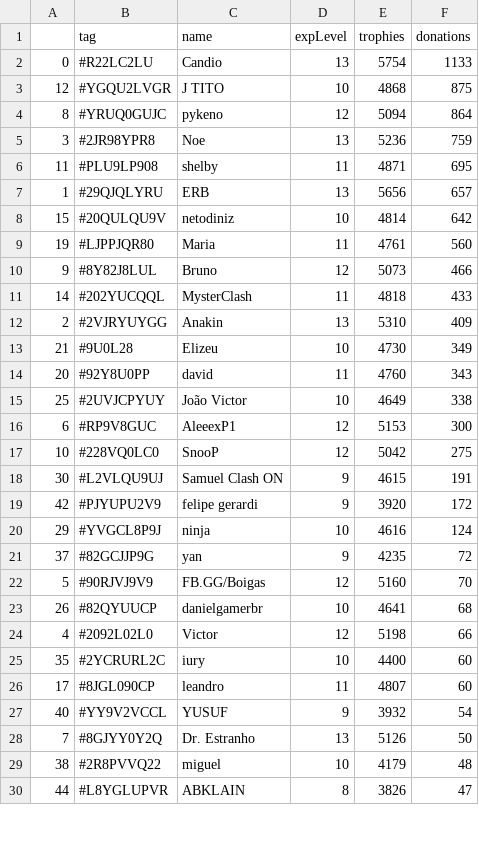
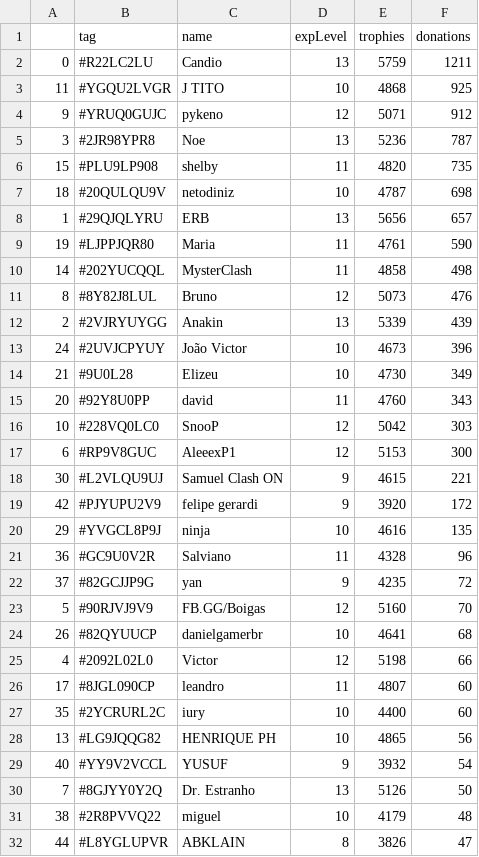
Before and after one commit to Brunopbb/APIClashRoyale, a CSV file: Members.csv, drawn as a sheet; only a part is shown; the diff covers the shown part only.

Commit message:
Atualização

```diff
--- a/Members.csv
+++ b/Members.csv
@@ -1,21 +1,22 @@
 ,tag,name,expLevel,trophies,donations
-0,#R22LC2LU,Candio,13,5754,1133
-12,#YGQU2LVGR,J TITO,10,4868,875
-8,#YRUQ0GUJC,pykeno,12,5094,864
-3,#2JR98YPR8,Noe,13,5236,759
-11,#PLU9LP908,shelby,11,4871,695
+0,#R22LC2LU,Candio,13,5759,1211
+11,#YGQU2LVGR,J TITO,10,4868,925
+9,#YRUQ0GUJC,pykeno,12,5071,912
+3,#2JR98YPR8,Noe,13,5236,787
+15,#PLU9LP908,shelby,11,4820,735
+18,#20QULQU9V,netodiniz,10,4787,698
 1,#29QJQLYRU,ERB,13,5656,657
-15,#20QULQU9V,netodiniz,10,4814,642
-19,#LJPPJQR80,Maria,11,4761,560
-9,#8Y82J8LUL,Bruno,12,5073,466
-14,#202YUCQQL,MysterClash,11,4818,433
-2,#2VJRYUYGG,Anakin,13,5310,409
+19,#LJPPJQR80,Maria,11,4761,590
+14,#202YUCQQL,MysterClash,11,4858,498
+8,#8Y82J8LUL,Bruno,12,5073,476
+2,#2VJRYUYGG,Anakin,13,5339,439
+24,#2UVJCPYUY,João Victor,10,4673,396
 21,#9U0L28,Elizeu,10,4730,349
 20,#92Y8U0PP,david,11,4760,343
-25,#2UVJCPYUY,João Victor,10,4649,338
+10,#228VQ0LC0,SnooP,12,5042,303
 6,#RP9V8GUC,AleeexP1,12,5153,300
-10,#228VQ0LC0,SnooP,12,5042,275
-30,#L2VLQU9UJ,Samuel Clash ON,9,4615,191
+30,#L2VLQU9UJ,Samuel Clash ON,9,4615,221
 42,#PJYUPU2V9,felipe gerardi,9,3920,172
-29,#YVGCL8P9J,ninja,10,4616,124
+29,#YVGCL8P9J,ninja,10,4616,135
+36,#GC9U0V2R,Salviano,11,4328,96
 37,#82GCJJP9G,yan,9,4235,72
@@ -24,4 +25,5 @@
 4,#2092L02L0,Victor,12,5198,66
+17,#8JGL090CP,leandro,11,4807,60
 35,#2YCRURL2C,iury,10,4400,60
-17,#8JGL090CP,leandro,11,4807,60
+13,#LG9JQQG82,HENRIQUE PH,10,4865,56
 40,#YY9V2VCCL,YUSUF,9,3932,54
```
Also changed, not shown: 2 added rows, 4 removed rows, 5 moved rows and 1 edited cell elsewhere in this file.
